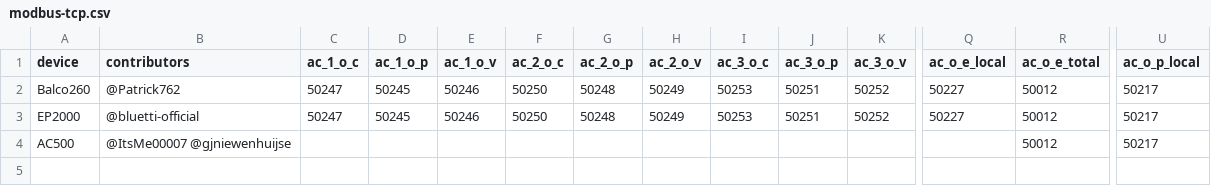
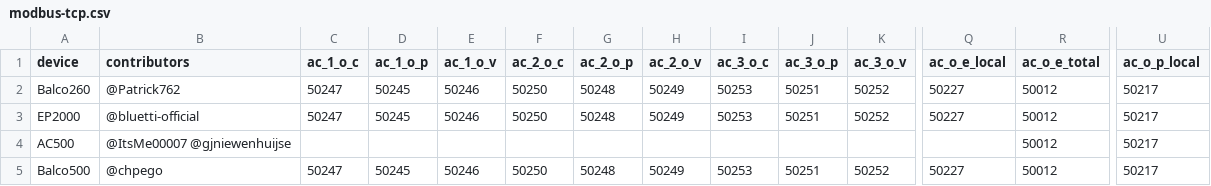
Before and after one commit to bluetti-community/bluetti-registers, a CSV file: modbus-tcp/modbus-tcp.csv, drawn as a sheet; only a part is shown, gaps mark what is left out; rows hold the shown columns only; the diff names each change by its address in the sheet, - before the commit and + after, or states it on an @@ line.

```diff
--- a/modbus-tcp/modbus-tcp.csv
+++ b/modbus-tcp/modbus-tcp.csv
+row 5: Balco500 | @chpego | 50247 | 50245 | 50246 | 50250 | 50248 | 50249 | 50253 | 50251 | 50252 | 50227 | 50012 | 50217
```
Also changed, not shown: 1 other file.
